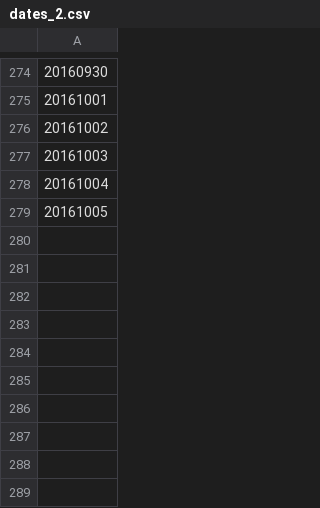
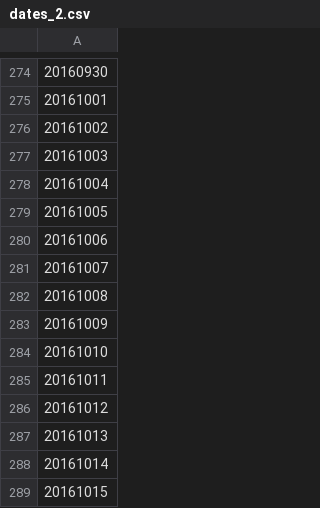
Before and after one commit to GoogleTrends/youtube-election-real-time, a CSV file: dates_2.csv, drawn as a sheet; only a part is shown, gaps mark what is left out; the diff names each change by its address in the sheet, - before the commit and + after, or states it on an @@ line.

```diff
--- a/dates_2.csv
+++ b/dates_2.csv
+row 280: 20161006
+row 281: 20161007
+row 282: 20161008
+row 283: 20161009
+row 284: 20161010
+row 285: 20161011
+row 286: 20161012
+row 287: 20161013
+row 288: 20161014
+row 289: 20161015
```
Also changed, not shown: first_load_recent_2.csv, spark_data_2.csv, 4 other files.
